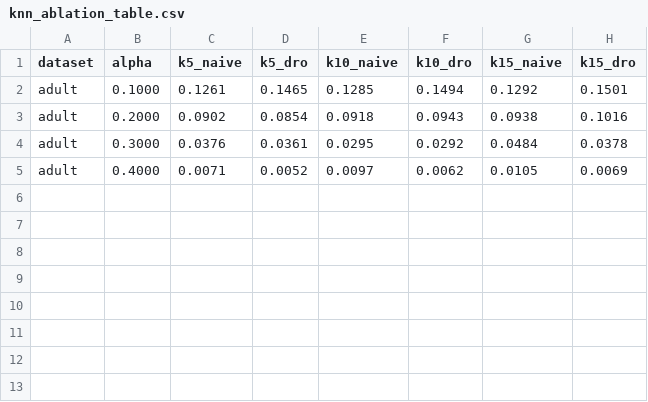
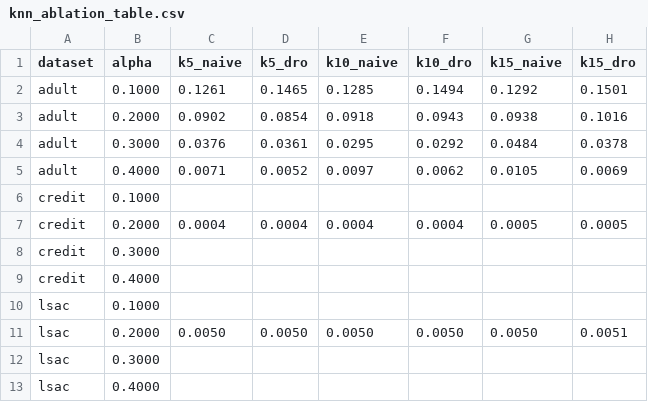
Before and after one commit to Srujan0798/DRO-FairML, a CSV file: results/knn_ablation_table.csv, drawn as a sheet.

```diff
--- a/results/knn_ablation_table.csv
+++ b/results/knn_ablation_table.csv
@@ -5 +5,9 @@ adult,0.3000,0.0376,0.0361,0.0295,0.0292,0.0484,0.0378
 adult,0.4000,0.0071,0.0052,0.0097,0.0062,0.0105,0.0069
+credit,0.1000,,,,,,
+credit,0.2000,0.0004,0.0004,0.0004,0.0004,0.0005,0.0005
+credit,0.3000,,,,,,
+credit,0.4000,,,,,,
+lsac,0.1000,,,,,,
+lsac,0.2000,0.0050,0.0050,0.0050,0.0050,0.0050,0.0051
+lsac,0.3000,,,,,,
+lsac,0.4000,,,,,,
```
Also changed, not shown: results/canonical_wilcoxon.csv, 41 other files.
